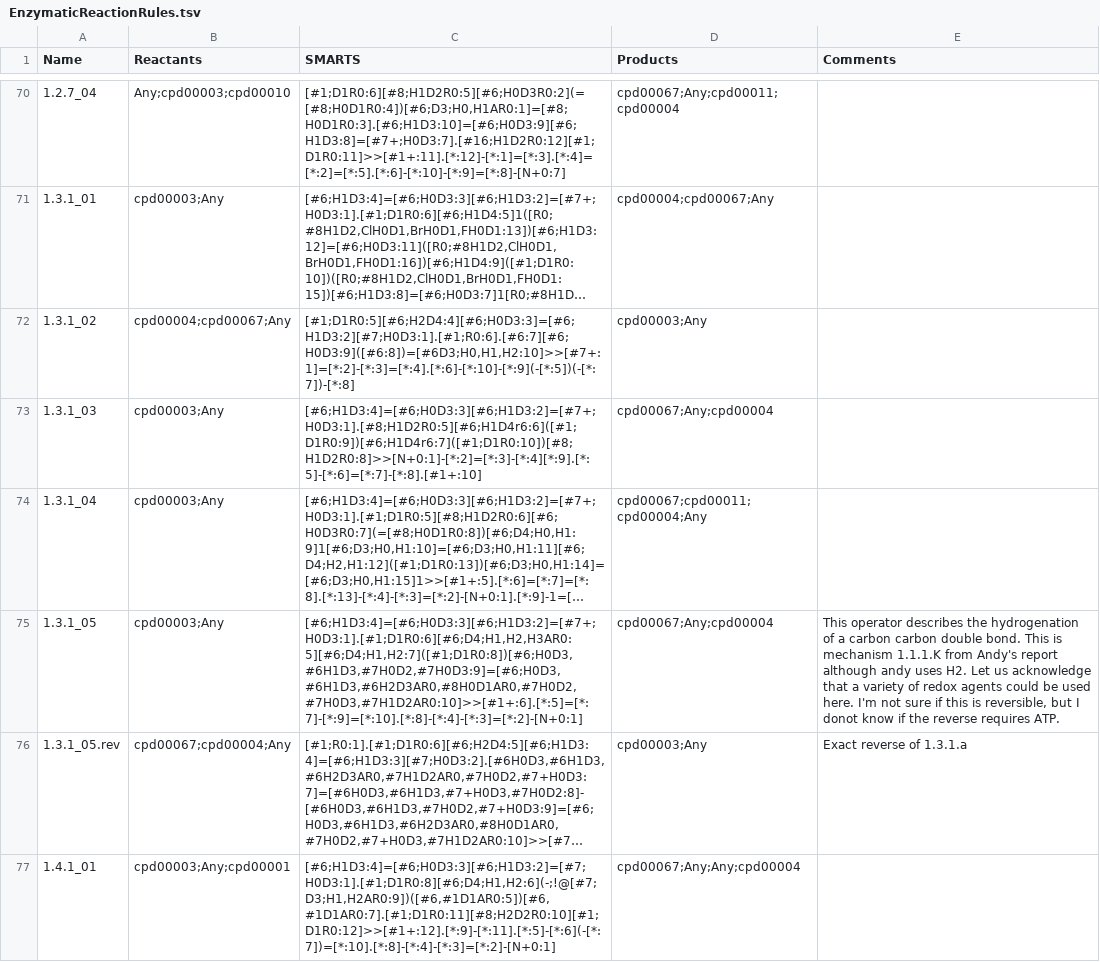
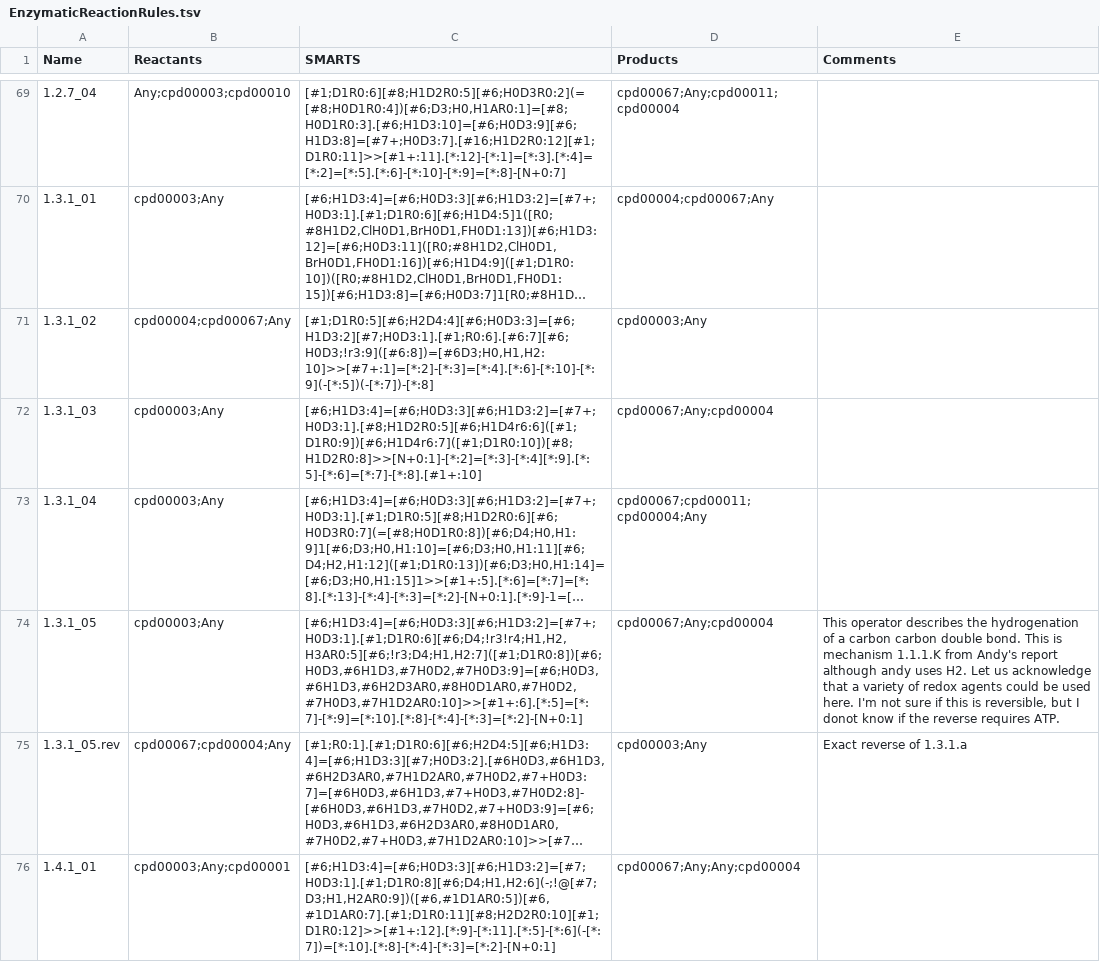
Before and after one commit to tyo-nu/MINE-Database, a TSV file: minedatabase/data/EnzymaticReactionRules.tsv, drawn as a sheet; only a part is shown, gaps mark what is left out; long unchanged cells end in …; addresses are those after the commit; the diff covers the shown part only; the diff names each change by its address in the sheet, - before the commit and + after, or states it on an @@ line.

Commit message:
updates to balance reaction rules

```diff
--- a/minedatabase/data/EnzymaticReactionRules.tsv
+++ b/minedatabase/data/EnzymaticReactionRules.tsv
-C71 (SMARTS): [#1;D1R0:5][#6;H2D4:4][#6;H0D3:3]=[#6;H1D3:2][#7;H0D3:1].[#1;R0:6].[#6:7][#6;H0D3:9]([#6:8])=[#6D3;H0,H1,H2:10]>>[#7+:1]=[*:2]-[*:3]=[*:4].[*:6]-[*:10]-[*:9](-[*:5])(-[*:7])-[*:8]
+C71 (SMARTS): [#1;D1R0:5][#6;H2D4:4][#6;H0D3:3]=[#6;H1D3:2][#7;H0D3:1].[#1;R0:6].[#6:7][#6;H0D3;!r3:9]([#6:8])=[#6D3;H0,H1,H2:10]>>[#7+:1]=[*:2]-[*:3]=[*:4].[*:6]-[*:10]-[*:9](-[*:5])(-[*:7])-[*:8]
-C74 (SMARTS): [#6;H1D3:4]=[#6;H0D3:3][#6;H1D3:2]=[#7+;H0D3:1].[#1;D1R0:6][#6;D4;H1,H2,H3AR0:5][#6;D4;H1,H2:7]([#1;D1R0:8])[#6;H0D3,#6H1D3,#7H0D2,#7H0D3:9]=[#6;H0D3,#6H1D3,#6H2D3AR0,#8H0D1AR0,#7H0D2,#7H0D3,#7H1D2AR0:10]>>[#1+:6].[*:5]=[*:7]-[*:9]=[*:10].[*:8]-[*:4]-[*:3]=[*:2]-[N+0:1]
+C74 (SMARTS): [#6;H1D3:4]=[#6;H0D3:3][#6;H1D3:2]=[#7+;H0D3:1].[#1;D1R0:6][#6;D4;!r3!r4;H1,H2,H3AR0:5][#6;!r3;D4;H1,H2:7]([#1;D1R0:8])[#6;H0D3,#6H1D3,#7H0D2,#7H0D3:9]=[#6;H0D3,#6H1D3,#6H2D3AR0,#8H0D1AR0,#7H0D2,#7H0D3,#7H1D2AR0:10]>>[#1+:6].[*:5]=[*:7]-[*:9]=[*:10].[*:8]-[*:4]-[*:3]=[*:2]-[N+0:1]
```
Also changed, not shown: 1 added row, 1 removed row and 20 edited cells elsewhere in this file, minedatabase/data/ChemicalDamageReactionRules.tsv.
